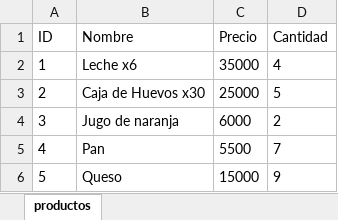
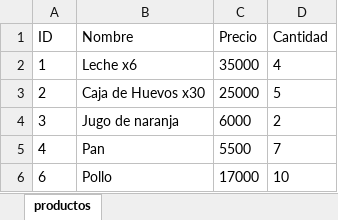
Before and after one commit to Nicolaspresiga/metodologias-upb, an Excel workbook: backend/datos_productos.xlsx, sheet productos, drawn as a sheet; values as stored, in another font and other column widths than the file's, no borders; removed rows and columns are numbered as before the commit, all else as after; the diff names each change by its address in the sheet, - before the commit and + after, or states it on an @@ line.

Commit message:
Agrego la función de crear, eliminar y actualizar producto en backend

```diff
--- a/backend/datos_productos.xlsx (sheet productos)
+++ b/backend/datos_productos.xlsx (sheet productos)
-row 6: 5 | Queso | 15000 | 9
+row 6: 6 | Pollo | 17000 | 10
```
Also changed, not shown: 3 other files.
